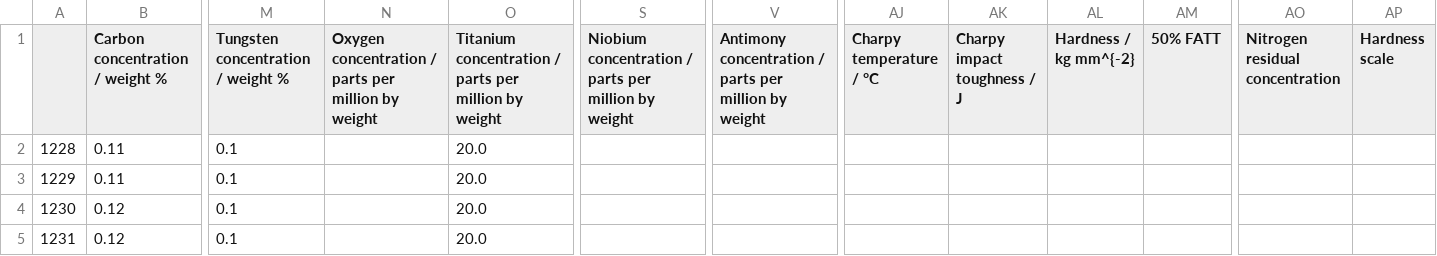
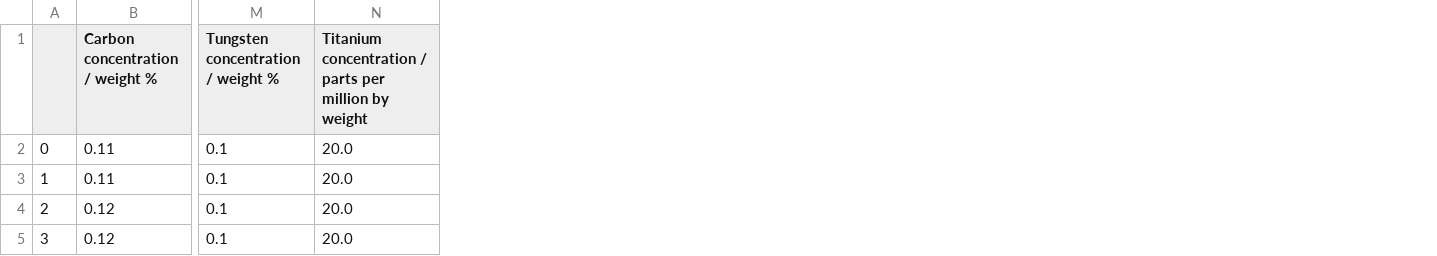
Before and after one commit to louisgthier/welding-quality-prediction, a CSV file: data/weld_type_analysis/GMAA_group.csv, drawn as a sheet; only a part is shown, gaps mark what is left out; removed rows and columns are numbered as before the commit, all else as after; the diff names each change by its address in the sheet, - before the commit and + after, or states it on an @@ line.

```diff
--- a/data/weld_type_analysis/GMAA_group.csv
+++ b/data/weld_type_analysis/GMAA_group.csv
-column A, rows 2-5: 1228 | 1229 | 1230 | 1231
+column A, rows 2-5: 0 | 1 | 2 | 3
-column N, row 1: Oxygen concentration / parts per million by weight
-column S, row 1: Niobium concentration / parts per million by weight
-column V, row 1: Antimony concentration / parts per million by weight
-column AJ (Charpy temperature / °C), empty
-column AK (Charpy impact toughness / J), empty
-column AL (Hardness / kg mm^{-2}), empty
-column AM (50% FATT), empty
-column AO (Nitrogen residual concentration), empty
-column AP (Hardness scale), empty
```
Also changed, not shown: data/weld_type_analysis/GTAA_group.csv, data/weld_type_analysis/NGGMA_group.csv, 10 other files.
